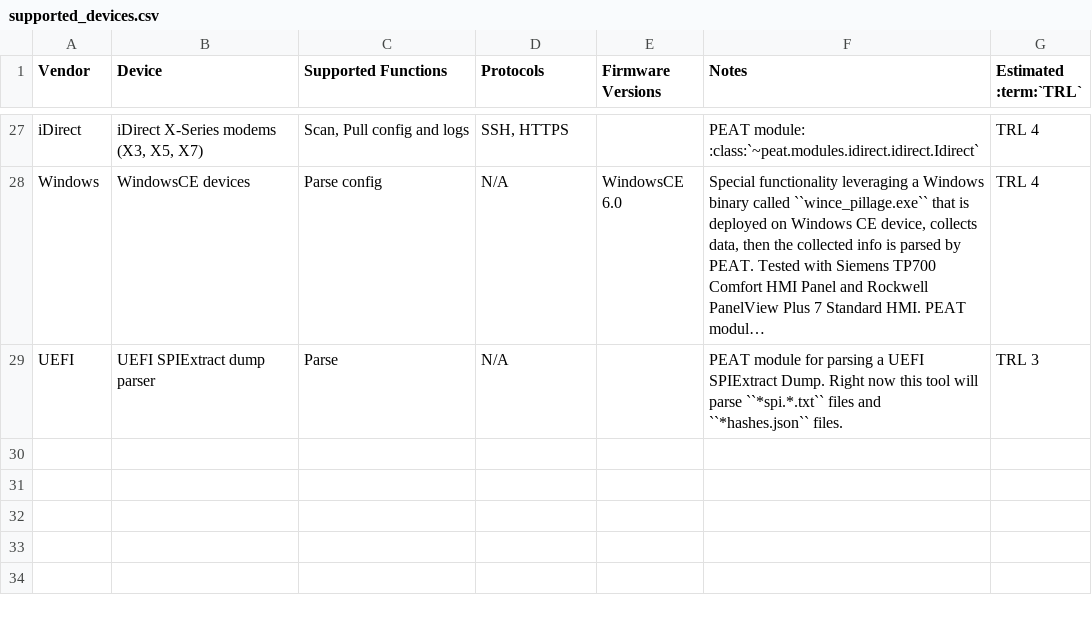
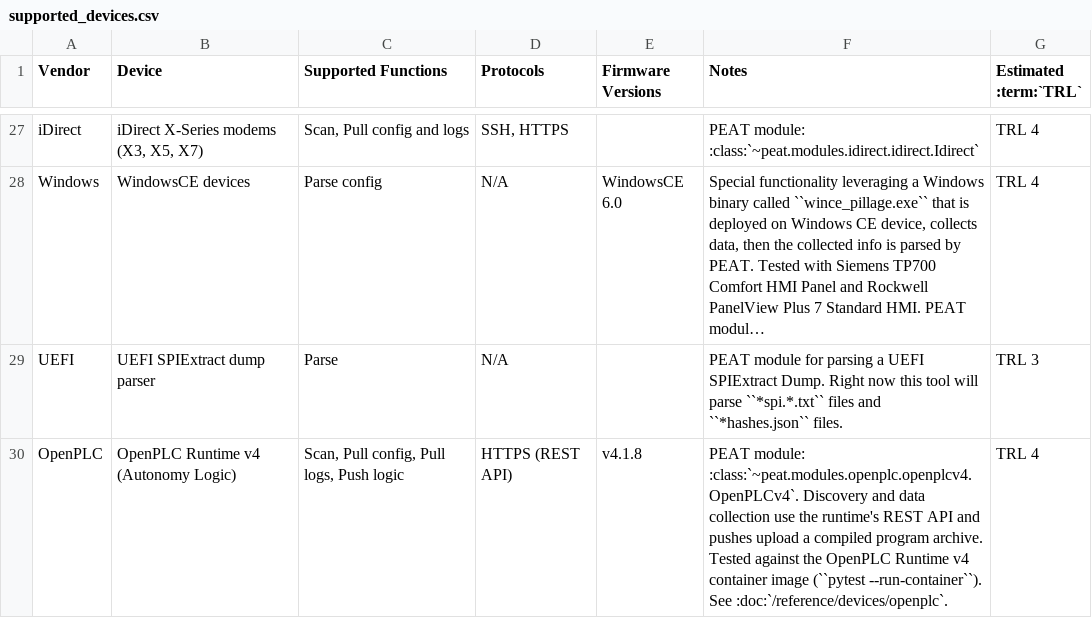
Before and after one commit to GhostofGoes/PEAT, a CSV file: docs/getting_started/supported_devices.csv, drawn as a sheet; only a part is shown, gaps mark what is left out; long unchanged cells end in …; the diff names each change by its address in the sheet, - before the commit and + after, or states it on an @@ line.

```diff
--- a/docs/getting_started/supported_devices.csv
+++ b/docs/getting_started/supported_devices.csv
+row 30: OpenPLC | OpenPLC Runtime v4 (Autonomy Logic) | Scan, Pull config, Pull logs, Push logic | HTTPS (REST API) | v4.1.8 | PEAT module: :class:`~peat.modules.openplc.openplcv4.OpenPLCv4`. Discovery and data collection use the runtime's REST API and pushes upload a compiled program archive. Tested against the OpenPLC Runtime v4 container image (``pytest --run-container``). See :doc:`/reference/devices/openplc`. | TRL 4
```
Also changed, not shown: 33 other files.
